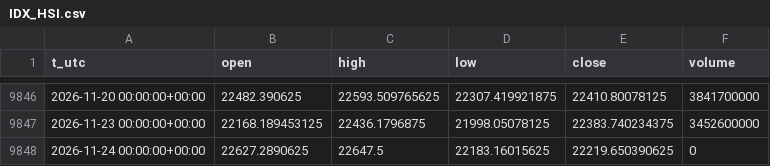
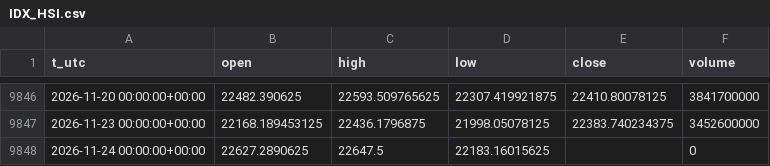
Before and after one commit to egedogann/piyasa-veri, a CSV file: data/d1/IDX_HSI.csv, drawn as a sheet; only a part is shown, gaps mark what is left out.

```diff
--- a/data/d1/IDX_HSI.csv
+++ b/data/d1/IDX_HSI.csv
@@ -9847,2 +9847,2 @@ t_utc,open,high,low,close,volume
 2026-11-23 00:00:00+00:00,22168.189453125,22436.1796875,21998.05078125,22383.740234375,3452600000
-2026-11-24 00:00:00+00:00,22627.2890625,22647.5,22183.16015625,22219.650390625,0
+2026-11-24 00:00:00+00:00,22627.2890625,22647.5,22183.16015625,,0
```
Also changed, not shown: data/d1/IDX_VIX.csv, data/d1/NVDA.csv, 43 other files.
